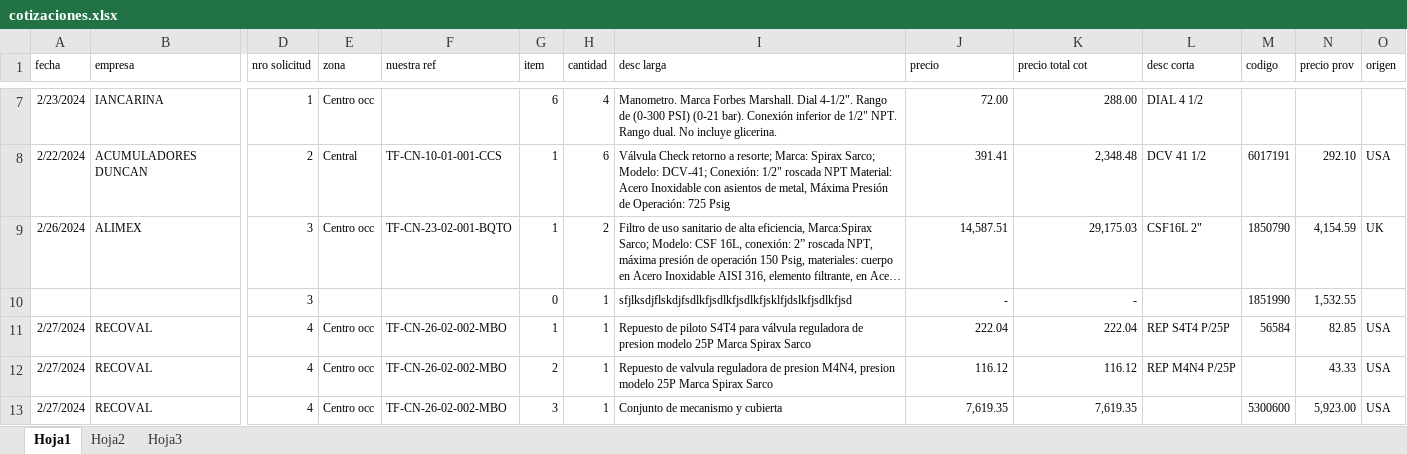
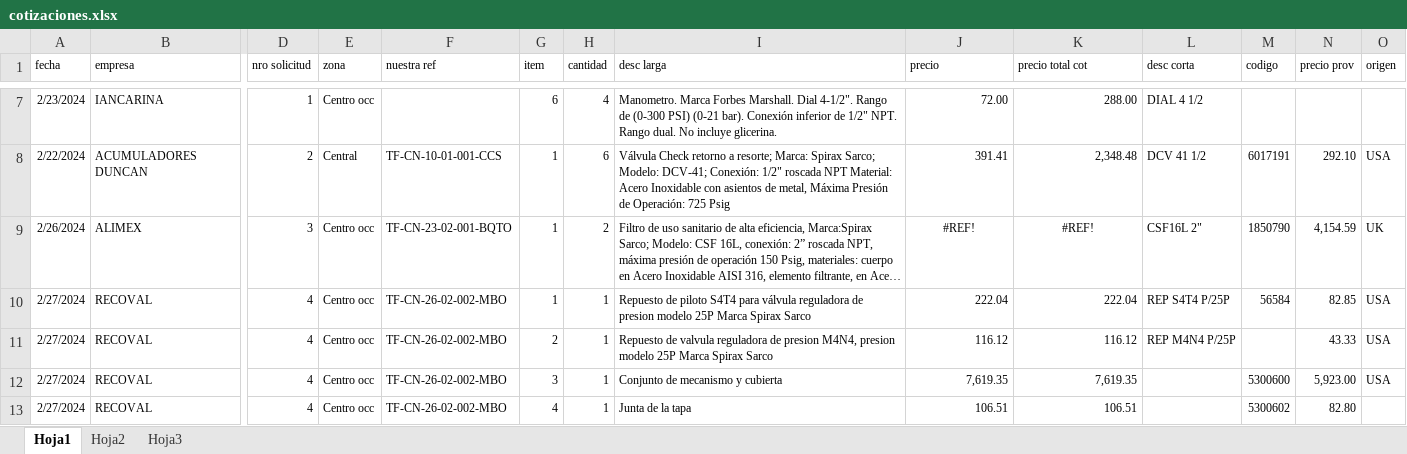
Before and after one commit to pablo-lopez-martinez/Automation-Project, an Excel workbook: cotizaciones.xlsx, sheet Hoja1, drawn as a sheet; only a part is shown, gaps mark what is left out; the shorter side is filled out with more unchanged rows; long unchanged cells end in …; values as stored, in another font and other column widths than the file's, no borders; rows hold the shown columns only; the diff names each change by its address in the sheet, - before the commit and + after, or states it on an @@ line.

Commit message:
Arreglada fecha y añadido nuevos parámetros

```diff
--- a/cotizaciones.xlsx (sheet Hoja1)
+++ b/cotizaciones.xlsx (sheet Hoja1)
-J9 (precio): 14,587.51
+J9 (precio): #REF!
-J9:K9 alignment: right
+J9:K9 alignment: center
-K9 (precio total cot): 29,175.03
+K9 (precio total cot): #REF!
-row 10:  |  | 3 |  |  | 0 | 1 | sfjlksdjflskdjfsdlkfjsdlkfjsdlkfjsklfjdslkfjsdlkfjsd | - | - |  | 1851990 | 1,532.55
```
Also changed, not shown: formulas that keep their value, 17 other files.
